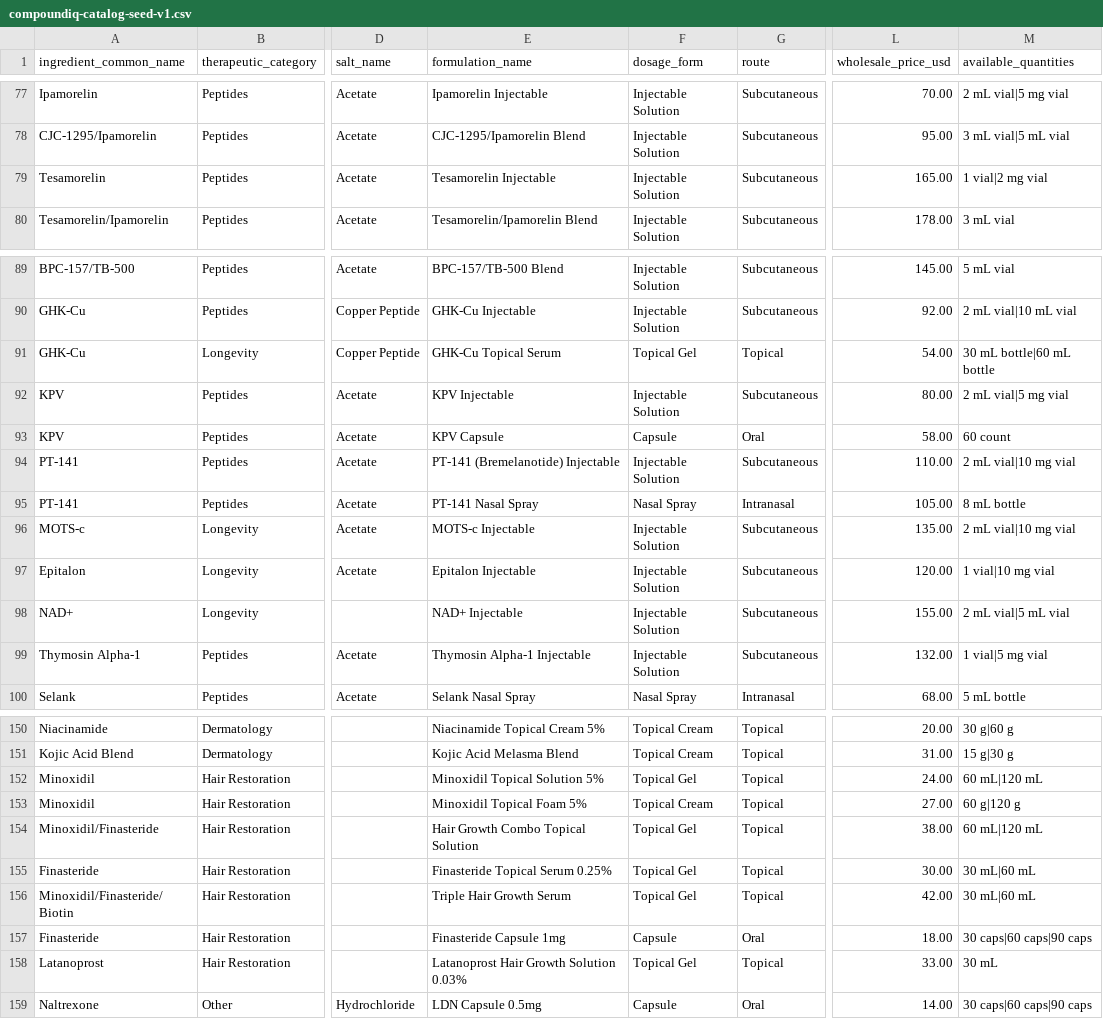
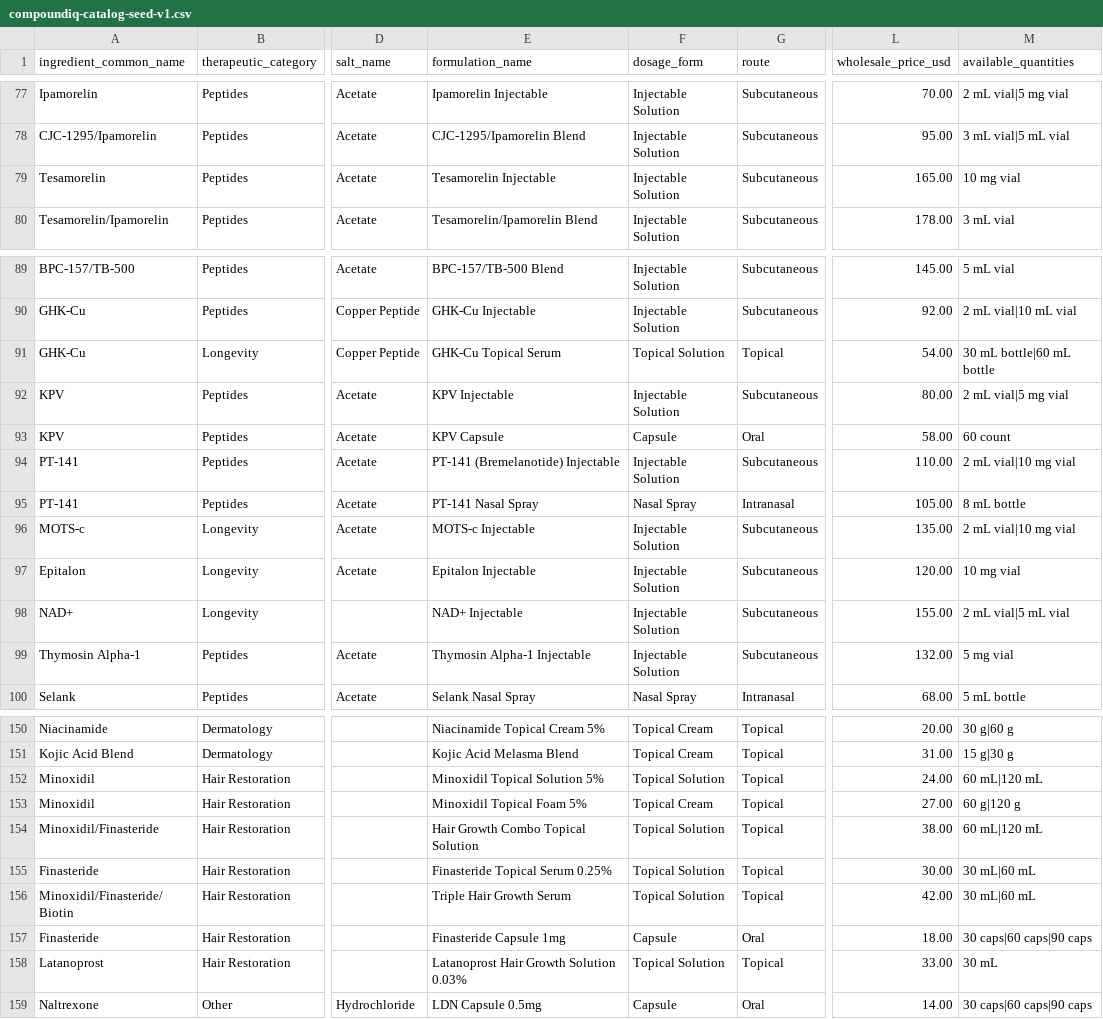
Before and after one commit to PhoenixWild29/functional-medicine-infrastructure, a CSV file: docs/research/catalog-seed/compoundiq-catalog-seed-v1.csv, drawn as a sheet; only a part is shown, gaps mark what is left out; the diff names each change by its address in the sheet, - before the commit and + after, or states it on an @@ line.

```diff
--- a/docs/research/catalog-seed/compoundiq-catalog-seed-v1.csv
+++ b/docs/research/catalog-seed/compoundiq-catalog-seed-v1.csv
-M79 (available_quantities): 1 vial|2 mg vial
+M79 (available_quantities): 10 mg vial
-F91 (dosage_form): Topical Gel
+F91 (dosage_form): Topical Solution
-M97 (available_quantities): 1 vial|10 mg vial
+M97 (available_quantities): 10 mg vial
-M99 (available_quantities): 1 vial|5 mg vial
+M99 (available_quantities): 5 mg vial
-F152 (dosage_form): Topical Gel
+F152 (dosage_form): Topical Solution
-F154:F156 (dosage_form): Topical Gel
+F154:F156 (dosage_form): Topical Solution
-F158 (dosage_form): Topical Gel
+F158 (dosage_form): Topical Solution
```
Also changed, not shown: 5 other files.
